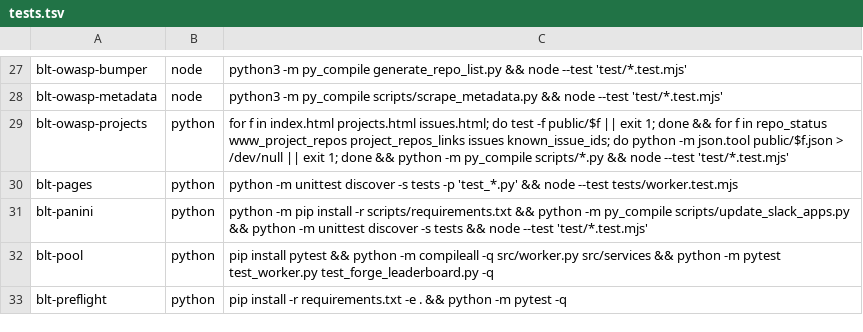
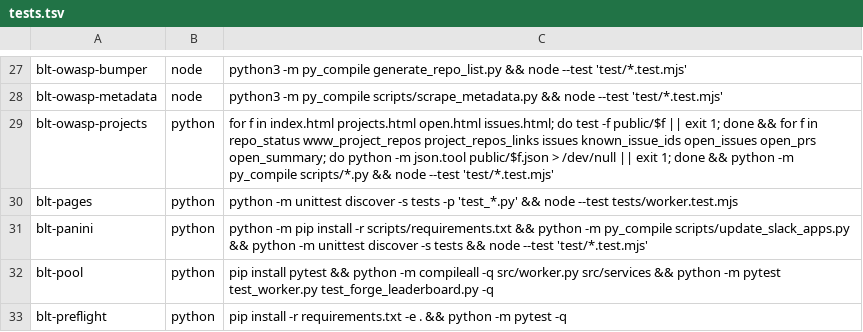
Before and after one commit to OWASP/BLT, a TSV file: scripts/ci/tests.tsv, drawn as a sheet; only a part is shown, gaps mark what is left out.

```diff
--- a/scripts/ci/tests.tsv
+++ b/scripts/ci/tests.tsv
@@ -28,3 +28,3 @@ blt-owasp-bumper	node	python3 -m py_compile generate_repo_list.py && node --test
 blt-owasp-metadata	node	python3 -m py_compile scripts/scrape_metadata.py && node --test 'test/*.test.mjs'
-blt-owasp-projects	python	for f in index.html projects.html issues.html; do test -f public/$f || exit 1; done && for f in repo_status www_project_repos project_repos_links issues known_issue_ids; do python -m json.tool public/$f.json > /dev/null || exit 1; done && python -m py_compile scripts/*.py && node --test 'test/*.test.mjs'
+blt-owasp-projects	python	for f in index.html projects.html open.html issues.html; do test -f public/$f || exit 1; done && for f in repo_status www_project_repos project_repos_links issues known_issue_ids open_issues open_prs open_summary; do python -m json.tool public/$f.json > /dev/null || exit 1; done && python -m py_compile scripts/*.py && node --test 'test/*.test.mjs'
 blt-pages	python	python -m unittest discover -s tests -p 'test_*.py' && node --test tests/worker.test.mjs
```
Also changed, not shown: 15 other files.
